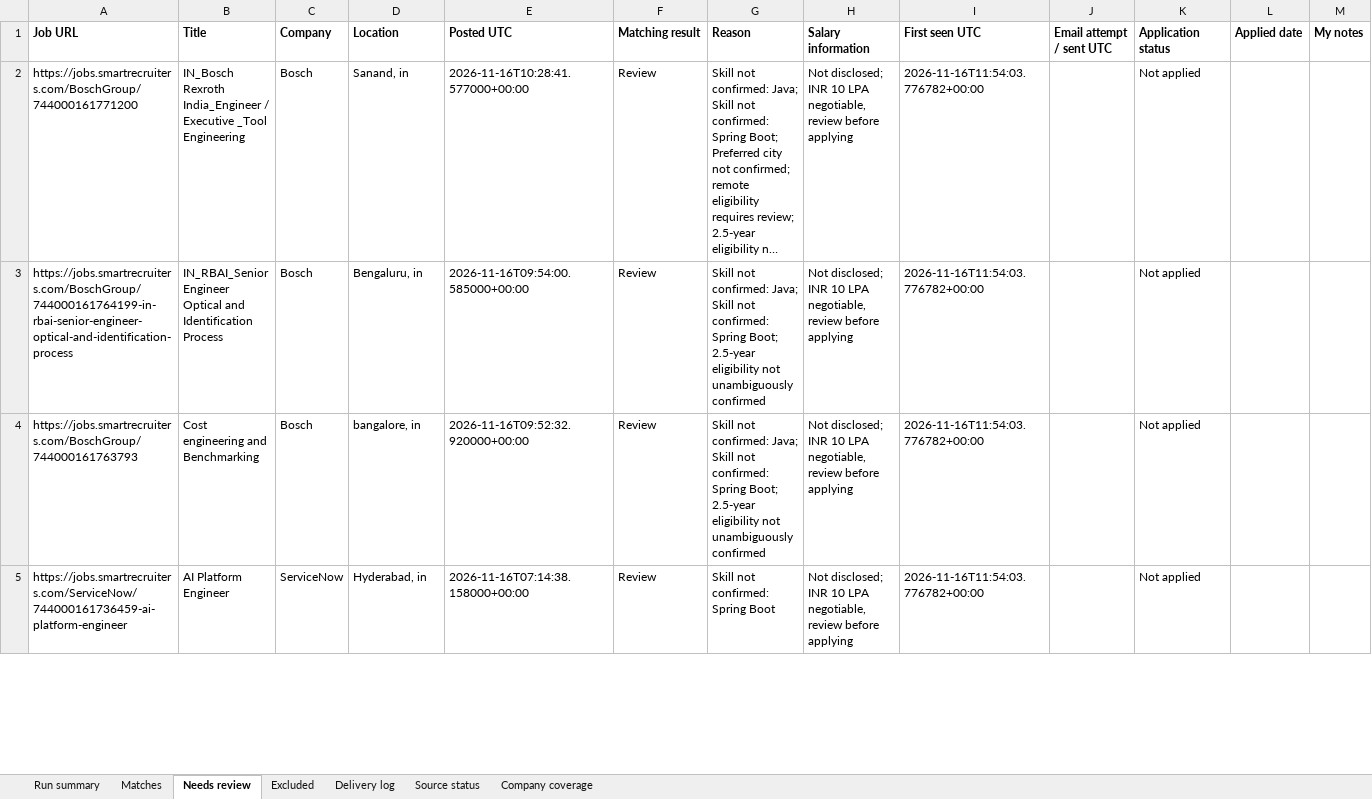
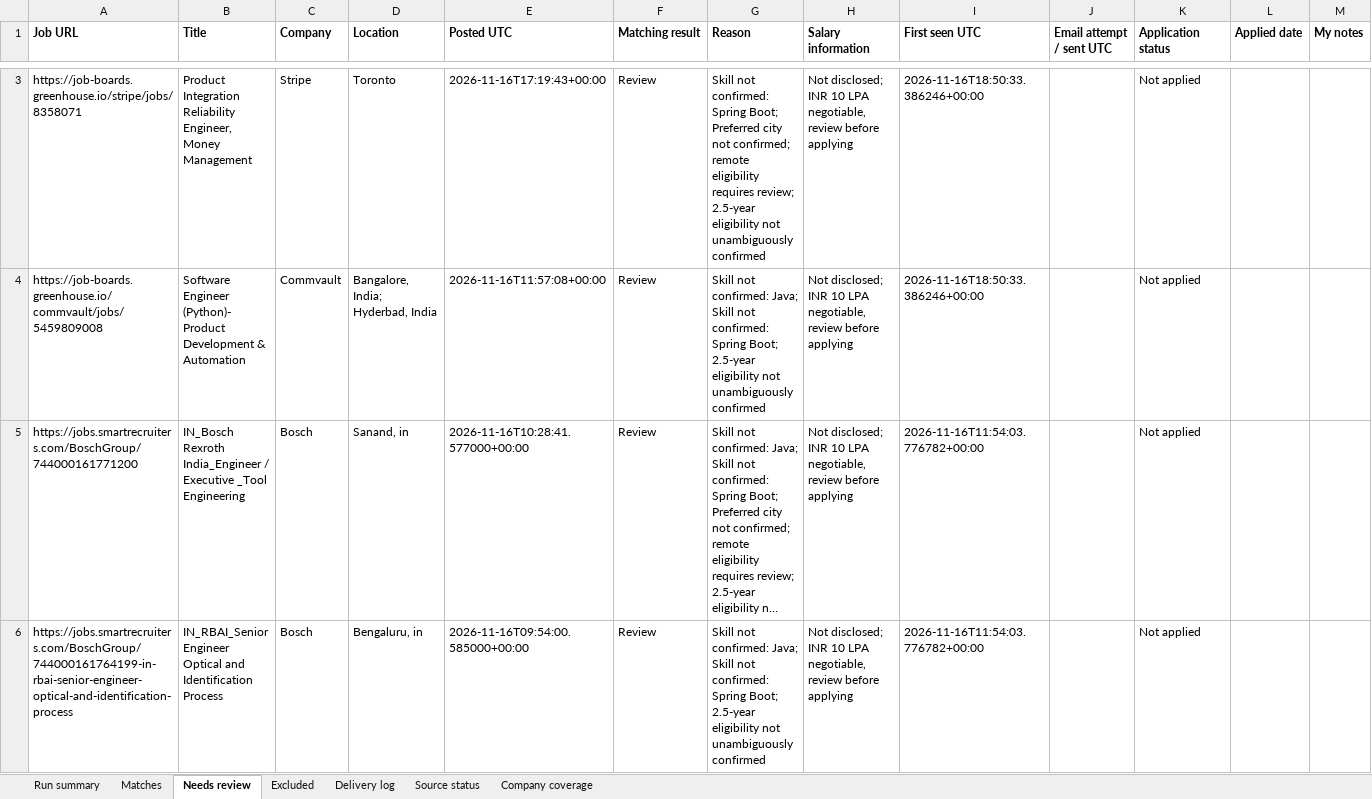
Before and after one commit to Sundharanandh/NAUKRI, an Excel workbook: Job_Tracker.xlsx, sheet Needs review, drawn as a sheet; only a part is shown, gaps mark what is left out; the shorter side is filled out with more unchanged rows; long unchanged cells end in …; values as stored, in another font and other column widths than the file's, no borders; the diff covers the shown part only; the diff names each change by its address in the sheet, - before the commit and + after, or states it on an @@ line.

```diff
--- a/Job_Tracker.xlsx (sheet Needs review)
+++ b/Job_Tracker.xlsx (sheet Needs review)
+row 3: https://job-boards.greenhouse.io/stripe/jobs/8358071 | Product Integration Reliability Engineer, Money Management | Stripe | Toronto | 2026-11-16T17:19:43+00:00 | Review | Skill not confirmed: Spring Boot; Preferred city not confirmed; remote eligibility requires review; 2.5-year eligibility not unambiguously confirmed | Not disclosed; INR 10 LPA negotiable, review before applying | 2026-11-16T18:50:33.386246+00:00 |  | Not applied
+row 4: https://job-boards.greenhouse.io/commvault/jobs/5459809008 | Software Engineer (Python)- Product Development & Automation | Commvault | Bangalore, India; Hyderbad, India | 2026-11-16T11:57:08+00:00 | Review | Skill not confirmed: Java; Skill not confirmed: Spring Boot; 2.5-year eligibility not unambiguously confirmed | Not disclosed; INR 10 LPA negotiable, review before applying | 2026-11-16T18:50:33.386246+00:00 |  | Not applied
```
Also changed, not shown: 30 added rows and 1 removed row elsewhere in this sheet, sheet Excluded, sheet Source status, sheet Run summary, sheet Delivery log, 2 other files.
